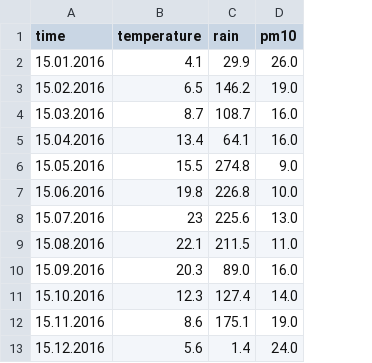
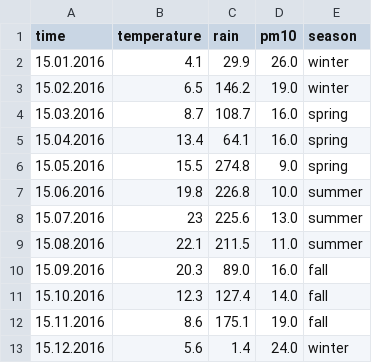
Before and after one commit to AnderTave/climate-sextant, a CSV file: database/database.csv, drawn as a sheet; the diff names each change by its address in the sheet, - before the commit and + after, or states it on an @@ line.

Commit message:
Audio season + bip

```diff
--- a/database/database.csv
+++ b/database/database.csv
+column E (season), rows 2-13: winter | winter | spring | spring | spring | summer | summer | summer | fall | fall | fall | winter
```
Also changed, not shown: 7 other files.
